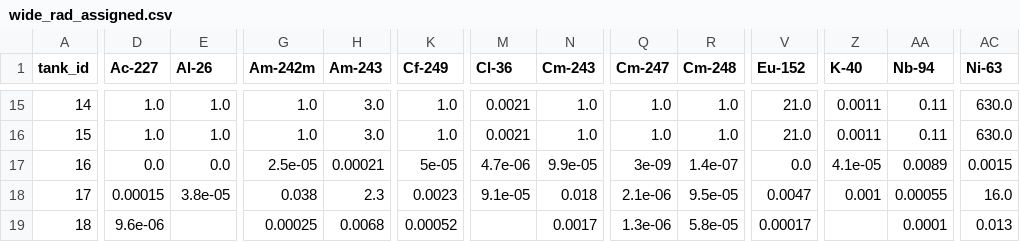
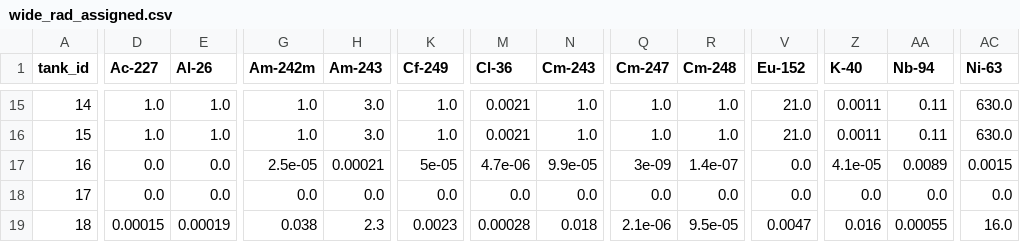
Before and after one commit to aspen8494/srs-tank-waste-database, a CSV file: data_processed/wide_rad_assigned.csv, drawn as a sheet; only a part is shown, gaps mark what is left out; the diff covers the shown part only; the diff names each change by its address in the sheet, - before the commit and + after, or states it on an @@ line.

Commit message:
White paper (docx+pdf) + FTF ND-shift data fix
- paper/: 20-page engineering white paper 'Comparative Inventory Analysis of
  Remaining Tank Waste at SRS and Hanford' (docx + pdf, Times 12pt, 5 figures,
  4 tables, exec summary/intro/results/methodology/discussion/conclusions/
  references). All numbers traced to live DB queries; QA battery PASS
  (page count, headline strings, figure sequence, table text layer, margins,
  docx style/zip checks, caption adjacency).
- scripts/fix_ftf_nd_shift.py: ND-aware positional re-parse of FTF SA Tables
  6.1-1/6.1-2. Original parse skipped ND cells -> left-shift + total-row bleed
  (Zr-93 290 kCi to tanks 19/20). Validated: 22/22 FTF tanks match source
  totals within 2-sig-fig rounding; tanks 18/19 assigned == measured actuals.
- DB corrected: all-51 assigned-closure total 6.38 -> 5.80 MCi (FTF 3.28 ->
  2.70). ML exports + dashboard data rebuilt from corrected DB.
- reports/DB_README.md: correction note + pre-fix CSV backups.

```diff
--- a/data_processed/wide_rad_assigned.csv
+++ b/data_processed/wide_rad_assigned.csv
-D18 (Ac-227): 0.00015
+D18 (Ac-227): 0.0
-E18 (Al-26): 3.8e-05
+E18 (Al-26): 0.0
-G18 (Am-242m): 0.038
+G18 (Am-242m): 0.0
-H18 (Am-243): 2.3
+H18 (Am-243): 0.0
-K18 (Cf-249): 0.0023
+K18 (Cf-249): 0.0
-M18 (Cl-36): 9.1e-05
+M18 (Cl-36): 0.0
-N18 (Cm-243): 0.018
+N18 (Cm-243): 0.0
-Q18 (Cm-247): 2.1e-06
+Q18 (Cm-247): 0.0
-R18 (Cm-248): 9.5e-05
+R18 (Cm-248): 0.0
-V18 (Eu-152): 0.0047
+V18 (Eu-152): 0.0
-Z18 (K-40): 0.001
+Z18 (K-40): 0.0
-AA18 (Nb-94): 0.00055
+AA18 (Nb-94): 0.0
-AC18 (Ni-63): 16.0
+AC18 (Ni-63): 0.0
-D19 (Ac-227): 9.6e-06
+D19 (Ac-227): 0.00015
-E19 (Al-26): (empty)
+E19 (Al-26): 0.00019
-G19 (Am-242m): 0.00025
+G19 (Am-242m): 0.038
-H19 (Am-243): 0.0068
+H19 (Am-243): 2.3
-K19 (Cf-249): 0.00052
+K19 (Cf-249): 0.0023
-M19 (Cl-36): (empty)
+M19 (Cl-36): 0.00028
-N19 (Cm-243): 0.0017
+N19 (Cm-243): 0.018
-Q19 (Cm-247): 1.3e-06
+Q19 (Cm-247): 2.1e-06
-R19 (Cm-248): 5.8e-05
+R19 (Cm-248): 9.5e-05
-V19 (Eu-152): 0.00017
+V19 (Eu-152): 0.0047
-Z19 (K-40): (empty)
+Z19 (K-40): 0.016
-AA19 (Nb-94): 0.0001
+AA19 (Nb-94): 0.00055
-AC19 (Ni-63): 0.013
+AC19 (Ni-63): 16.0
```
Also changed, not shown: 87 edited cells elsewhere in this file, data_processed/wide_chem_assigned.csv, 22 other files.
